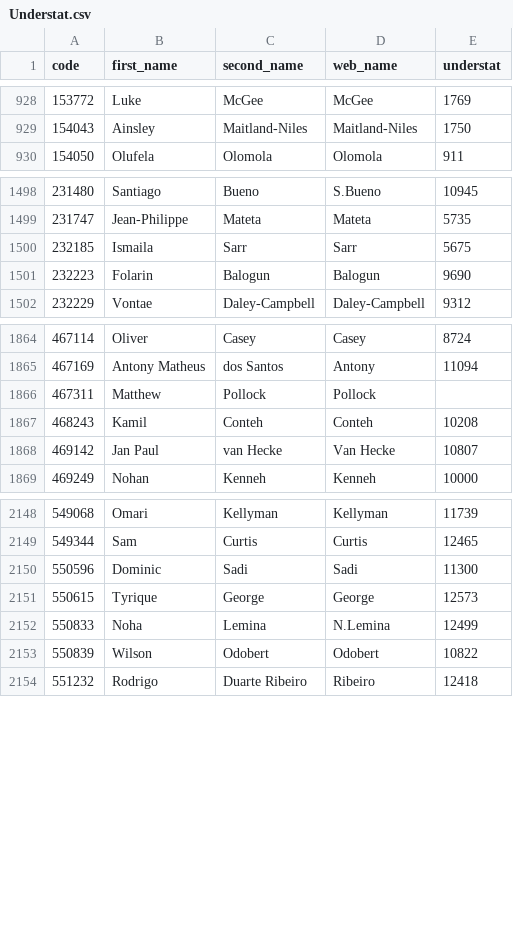
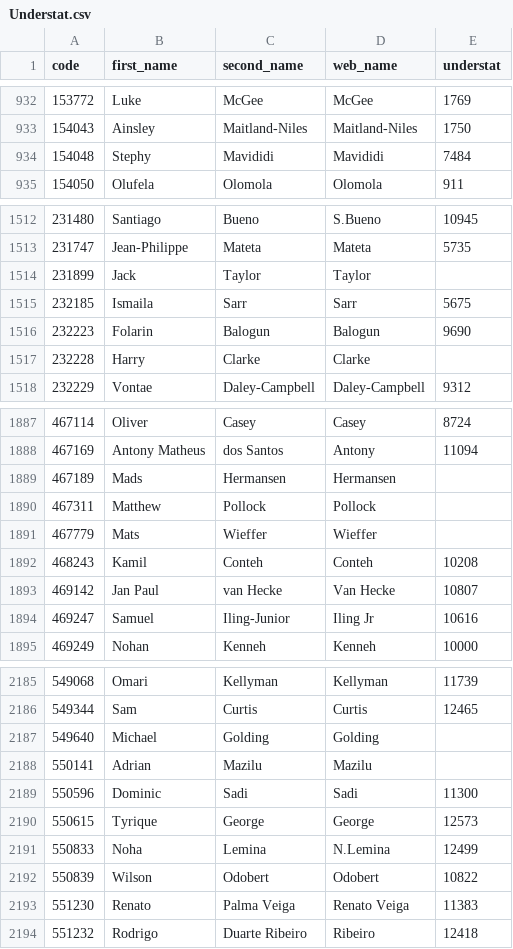
Before and after one commit to ChrisMusson/FPL-ID-Map, a CSV file: Understat.csv, drawn as a sheet; only a part is shown, gaps mark what is left out; the diff covers the shown part only; the diff names each change by its address in the sheet, - before the commit and + after, or states it on an @@ line.

```diff
--- a/Understat.csv
+++ b/Understat.csv
+row 934: 154048 | Stephy | Mavididi | Mavididi | 7484
+row 1514: 231899 | Jack | Taylor | Taylor
+row 1517: 232228 | Harry | Clarke | Clarke
+row 1889: 467189 | Mads | Hermansen | Hermansen
+row 1891: 467779 | Mats | Wieffer | Wieffer
+row 1894: 469247 | Samuel | Iling-Junior | Iling Jr | 10616
+row 2187: 549640 | Michael | Golding | Golding
+row 2188: 550141 | Adrian | Mazilu | Mazilu
+row 2193: 551230 | Renato | Palma Veiga | Renato Veiga | 11383
```
Also changed, not shown: 38 added rows elsewhere in this file, FBRef.csv, Transfermarkt.csv, 4 other files.
